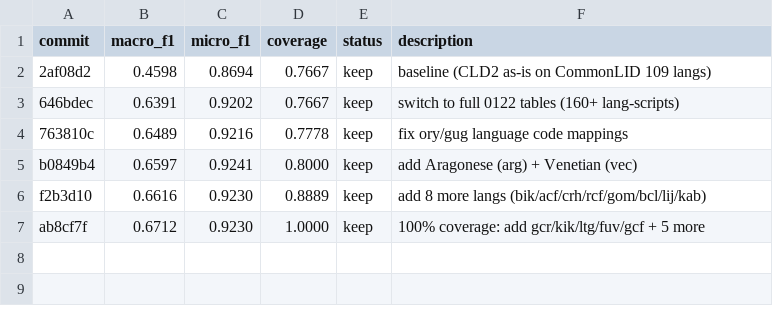
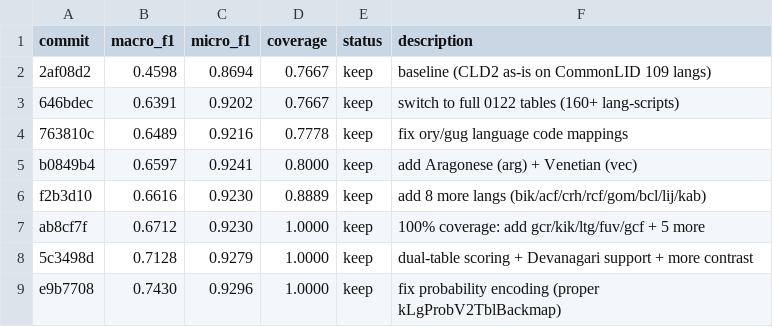
Before and after one commit to malteos/cld2, a TSV file: results_lid.tsv, drawn as a sheet; the diff names each change by its address in the sheet, - before the commit and + after, or states it on an @@ line.

```diff
--- a/results_lid.tsv
+++ b/results_lid.tsv
+row 8: 5c3498d | 0.7128 | 0.9279 | 1.0000 | keep | dual-table scoring + Devanagari support + more contrast
+row 9: e9b7708 | 0.7430 | 0.9296 | 1.0000 | keep | fix probability encoding (proper kLgProbV2TblBackmap)
```
Also changed, not shown: 4 other files.
